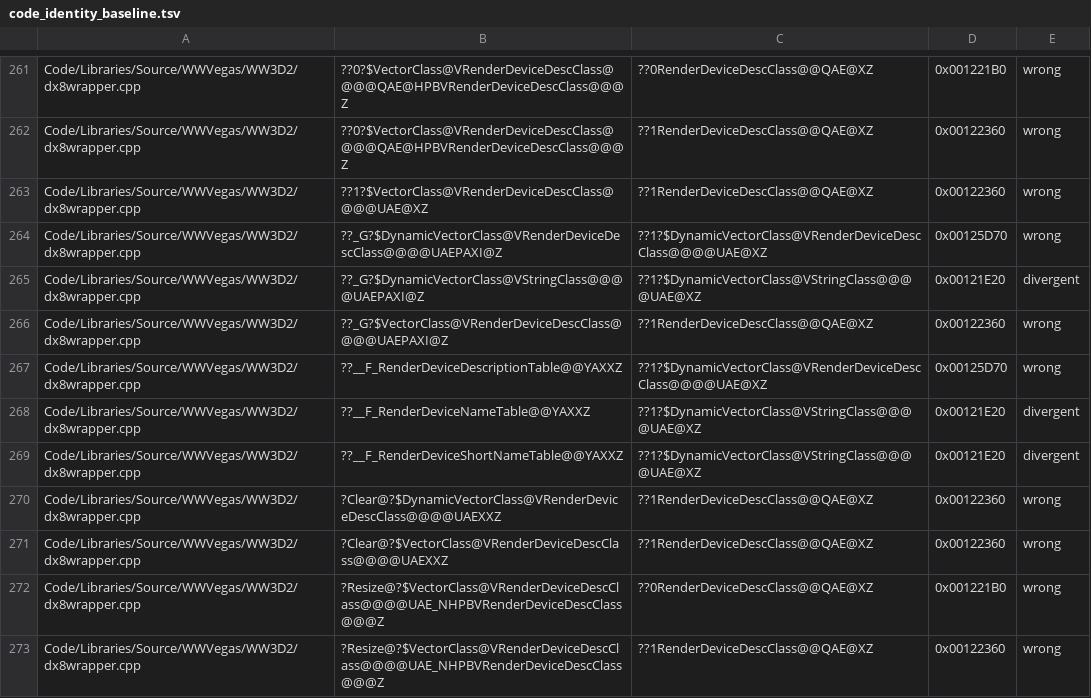
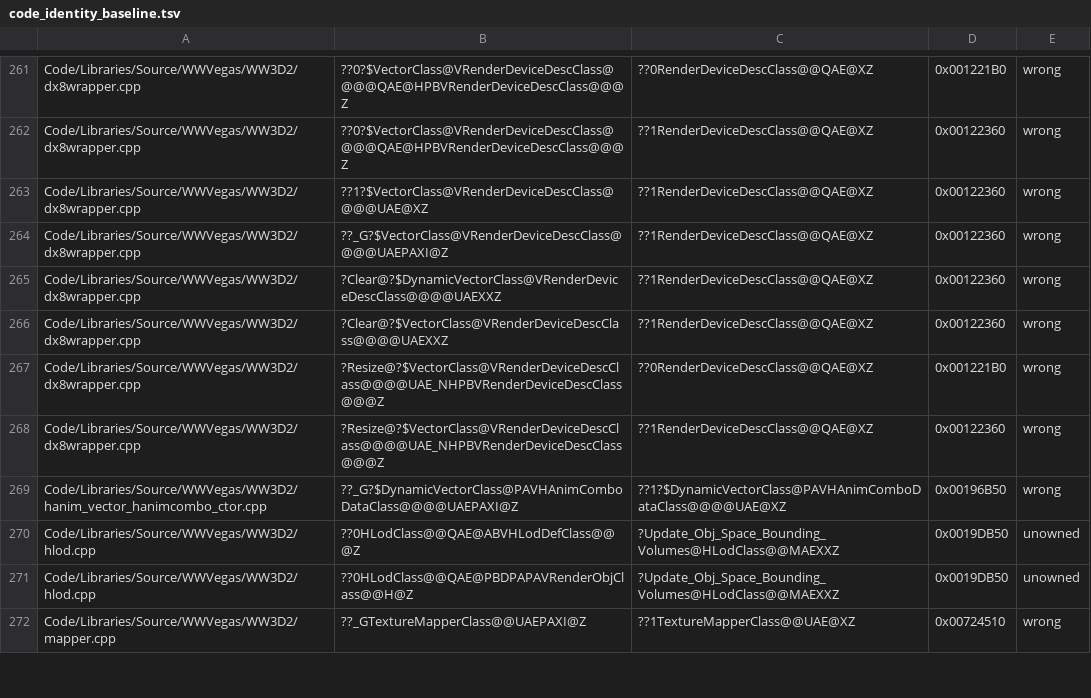
Before and after one commit to McMickey93/Open-BFME-2, a TSV file: reverse/code_identity_baseline.tsv, drawn as a sheet; only a part is shown, gaps mark what is left out; the shorter side is filled out with more unchanged rows.

Commit message:
Prove DX8 vector destructor folds and retire five identity keys
The two existing DynamicVectorClass destructor pins lacked checked fold
receipts, so dx8wrapper's scalar and static-table teardown callers retained
five identity findings despite exact native bodies. Re-admit those same
names and addresses through pin_admission with whole-body fold proofs from
the actual kept dx8wrapper object. Pin and hatch counts do not increase.
Retire the five keys through repair_queue; retain all eight descriptor-view
constructor/destructor keys and document their remaining reconciliation.

Checks: dx8wrapper 230/230 functions, 13 data rows and 21 EXACT EH graphs;
22 refreshed provider sources 404/404 functions and three data rows;
pin_consistency --check; check_csv; declaration check; complete identity
retirement verdict. Paired current-thread-provider previews are 2/2 LINKS
for dx8wrapper and W3DDisplayRva0004A462 independently. These confirm the
existing LINK-106 repair; no new census or ownership gain is claimed.

Verifier-Change: Retire five code-identity baseline keys through their owning tool after admitting exact folds for two existing pins.

```diff
--- a/reverse/code_identity_baseline.tsv
+++ b/reverse/code_identity_baseline.tsv
@@ -263,8 +263,3 @@ Code/Libraries/Source/WWVegas/WW3D2/dx8wrapper.cpp	??0?$VectorClass@VRenderDevic
 Code/Libraries/Source/WWVegas/WW3D2/dx8wrapper.cpp	??1?$VectorClass@VRenderDeviceDescClass@@@@UAE@XZ	??1RenderDeviceDescClass@@QAE@XZ	0x00122360	wrong
-Code/Libraries/Source/WWVegas/WW3D2/dx8wrapper.cpp	??_G?$DynamicVectorClass@VRenderDeviceDescClass@@@@UAEPAXI@Z	??1?$DynamicVectorClass@VRenderDeviceDescClass@@@@UAE@XZ	0x00125D70	wrong
-Code/Libraries/Source/WWVegas/WW3D2/dx8wrapper.cpp	??_G?$DynamicVectorClass@VStringClass@@@@UAEPAXI@Z	??1?$DynamicVectorClass@VStringClass@@@@UAE@XZ	0x00121E20	divergent
 Code/Libraries/Source/WWVegas/WW3D2/dx8wrapper.cpp	??_G?$VectorClass@VRenderDeviceDescClass@@@@UAEPAXI@Z	??1RenderDeviceDescClass@@QAE@XZ	0x00122360	wrong
-Code/Libraries/Source/WWVegas/WW3D2/dx8wrapper.cpp	??__F_RenderDeviceDescriptionTable@@YAXXZ	??1?$DynamicVectorClass@VRenderDeviceDescClass@@@@UAE@XZ	0x00125D70	wrong
-Code/Libraries/Source/WWVegas/WW3D2/dx8wrapper.cpp	??__F_RenderDeviceNameTable@@YAXXZ	??1?$DynamicVectorClass@VStringClass@@@@UAE@XZ	0x00121E20	divergent
-Code/Libraries/Source/WWVegas/WW3D2/dx8wrapper.cpp	??__F_RenderDeviceShortNameTable@@YAXXZ	??1?$DynamicVectorClass@VStringClass@@@@UAE@XZ	0x00121E20	divergent
 Code/Libraries/Source/WWVegas/WW3D2/dx8wrapper.cpp	?Clear@?$DynamicVectorClass@VRenderDeviceDescClass@@@@UAEXXZ	??1RenderDeviceDescClass@@QAE@XZ	0x00122360	wrong
```
Also changed, not shown: 4 other files.
